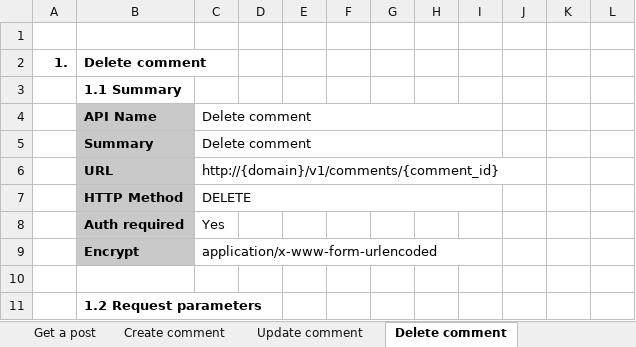
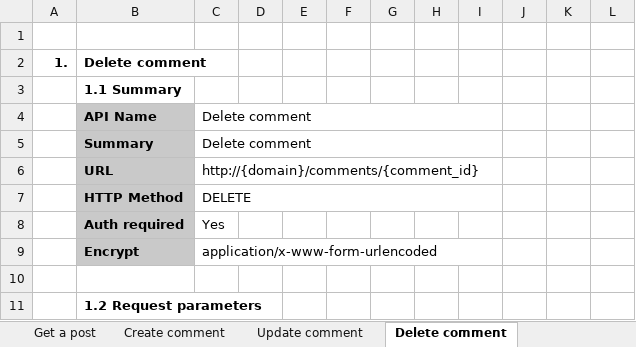
Before and after one commit to Mulodo-Ruby-Training/miniblog-nguyen.huyen, an Excel workbook: doc/backend/api/TRN-MiniBlog_API-Specification_HUYENNGUYEN.xlsx, sheet Delete comment, drawn as a sheet; only a part is shown; values as stored, in another font and other column widths than the file's, no borders; charts and pictures not drawn; the diff names each change by its address in the sheet, - before the commit and + after, or states it on an @@ line.

```diff
--- a/doc/backend/api/TRN-MiniBlog_API-Specification_HUYENNGUYEN.xlsx (sheet Delete comment)
+++ b/doc/backend/api/TRN-MiniBlog_API-Specification_HUYENNGUYEN.xlsx (sheet Delete comment)
-C6: http://{domain}/v1/comments/{comment_id}
+C6: http://{domain}/comments/{comment_id}
```
Also changed, not shown: sheet API List, sheet Change Password, sheet Create comment, sheet Update comment, sheet Delete post, sheet Create post, 12 more sheets, charts or pictures.
